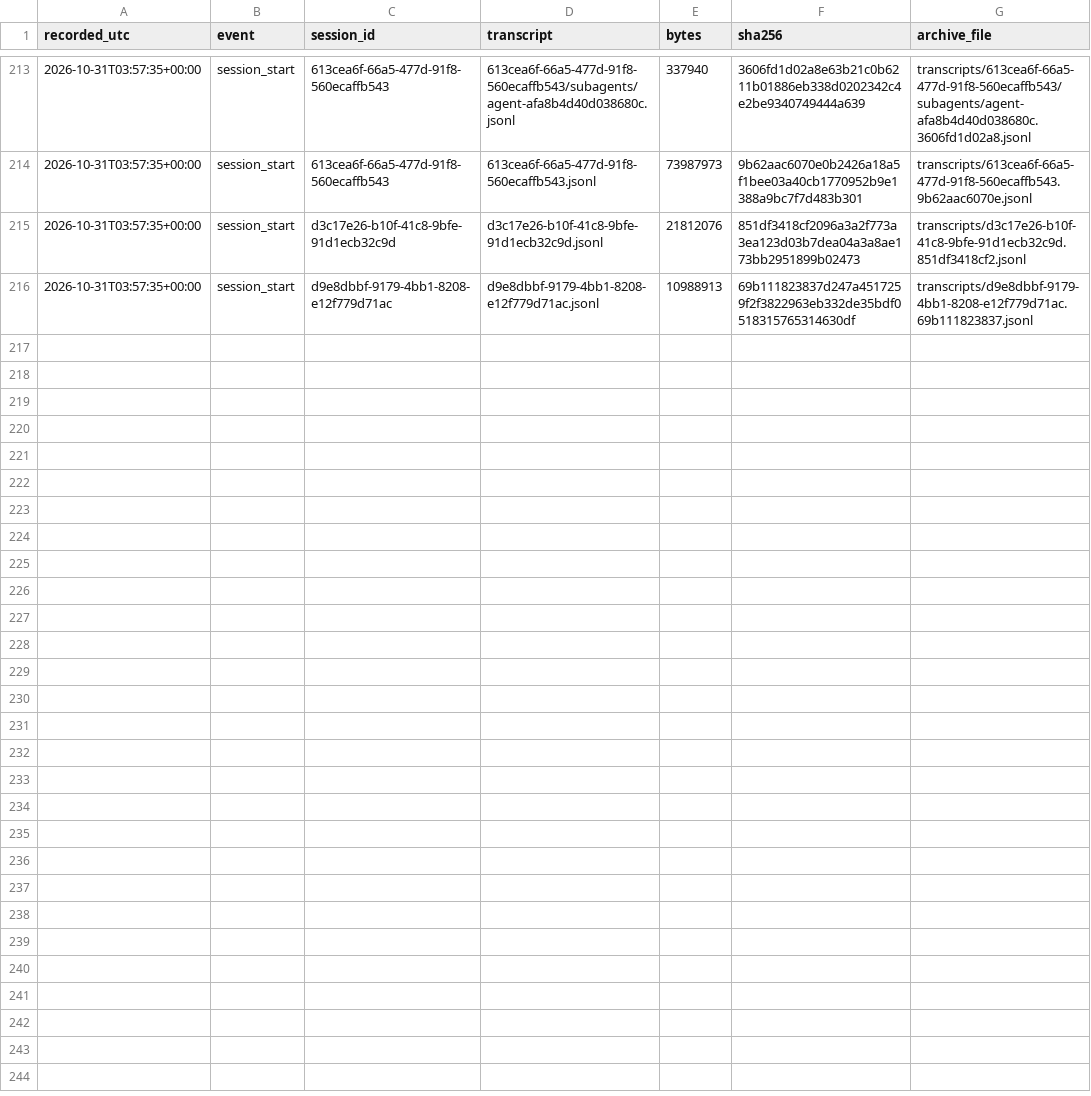
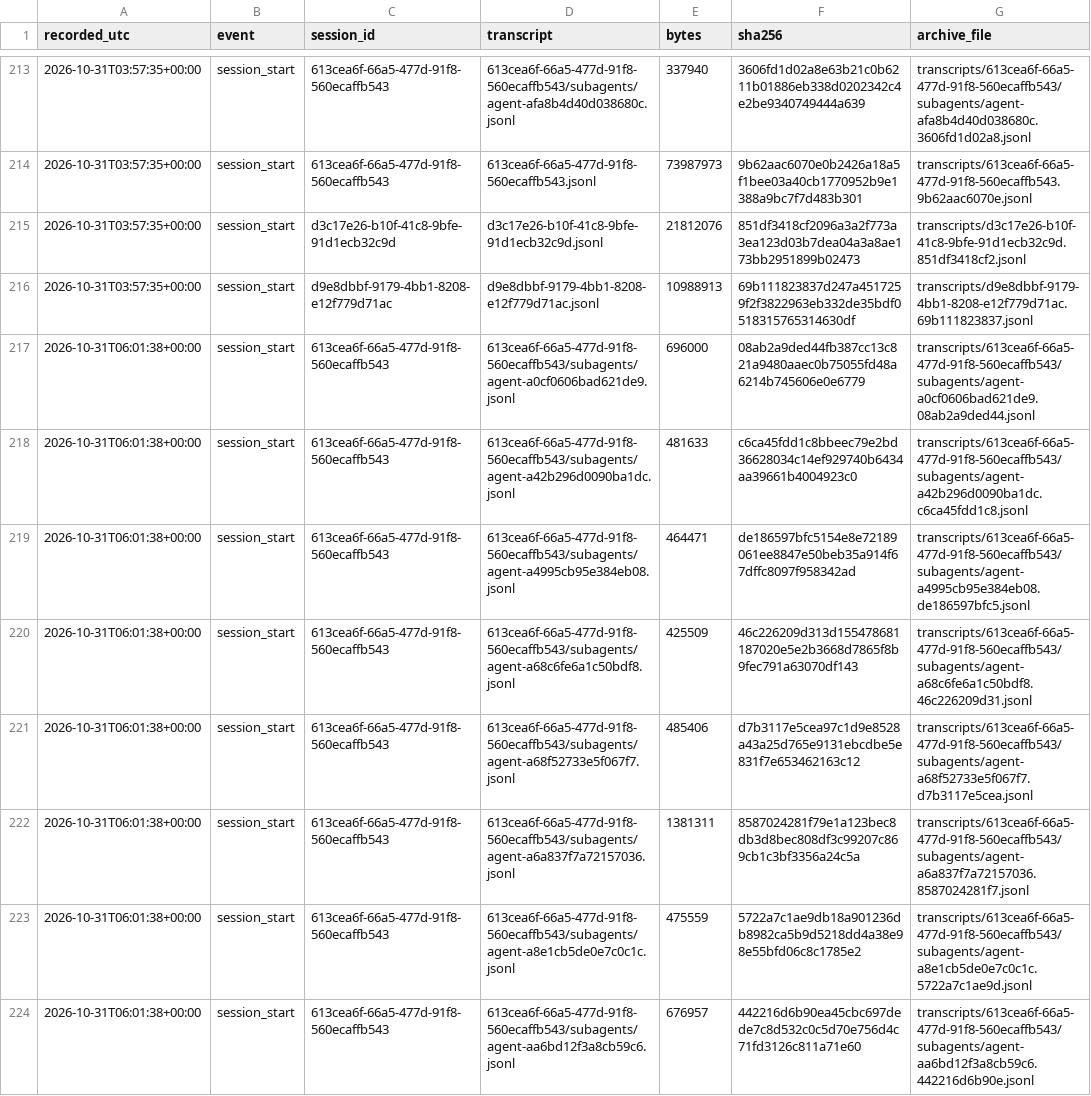
Before and after one commit to LukePuz/helios, a CSV file: research-log/transcripts-manifest.csv, drawn as a sheet; only a part is shown, gaps mark what is left out; the diff covers the shown part only; the diff names each change by its address in the sheet, - before the commit and + after, or states it on an @@ line.

```diff
--- a/research-log/transcripts-manifest.csv
+++ b/research-log/transcripts-manifest.csv
+row 217: 2026-10-31T06:01:38+00:00 | session_start | 613cea6f-66a5-477d-91f8-560ecaffb543 | 613cea6f-66a5-477d-91f8-560ecaffb543/subagents/agent-a0cf0606bad621de9.jsonl | 696000 | 08ab2a9ded44fb387cc13c821a9480aaec0b75055fd48a6214b745606e0e6779 | transcripts/613cea6f-66a5-477d-91f8-560ecaffb543/subagents/agent-a0cf0606bad621de9.08ab2a9ded44.jsonl
+row 218: 2026-10-31T06:01:38+00:00 | session_start | 613cea6f-66a5-477d-91f8-560ecaffb543 | 613cea6f-66a5-477d-91f8-560ecaffb543/subagents/agent-a42b296d0090ba1dc.jsonl | 481633 | c6ca45fdd1c8bbeec79e2bd36628034c14ef929740b6434aa39661b4004923c0 | transcripts/613cea6f-66a5-477d-91f8-560ecaffb543/subagents/agent-a42b296d0090ba1dc.c6ca45fdd1c8.jsonl
+row 219: 2026-10-31T06:01:38+00:00 | session_start | 613cea6f-66a5-477d-91f8-560ecaffb543 | 613cea6f-66a5-477d-91f8-560ecaffb543/subagents/agent-a4995cb95e384eb08.jsonl | 464471 | de186597bfc5154e8e72189061ee8847e50beb35a914f67dffc8097f958342ad | transcripts/613cea6f-66a5-477d-91f8-560ecaffb543/subagents/agent-a4995cb95e384eb08.de186597bfc5.jsonl
+row 220: 2026-10-31T06:01:38+00:00 | session_start | 613cea6f-66a5-477d-91f8-560ecaffb543 | 613cea6f-66a5-477d-91f8-560ecaffb543/subagents/agent-a68c6fe6a1c50bdf8.jsonl | 425509 | 46c226209d313d155478681187020e5e2b3668d7865f8b9fec791a63070df143 | transcripts/613cea6f-66a5-477d-91f8-560ecaffb543/subagents/agent-a68c6fe6a1c50bdf8.46c226209d31.jsonl
+row 221: 2026-10-31T06:01:38+00:00 | session_start | 613cea6f-66a5-477d-91f8-560ecaffb543 | 613cea6f-66a5-477d-91f8-560ecaffb543/subagents/agent-a68f52733e5f067f7.jsonl | 485406 | d7b3117e5cea97c1d9e8528a43a25d765e9131ebcdbe5e831f7e653462163c12 | transcripts/613cea6f-66a5-477d-91f8-560ecaffb543/subagents/agent-a68f52733e5f067f7.d7b3117e5cea.jsonl
+row 222: 2026-10-31T06:01:38+00:00 | session_start | 613cea6f-66a5-477d-91f8-560ecaffb543 | 613cea6f-66a5-477d-91f8-560ecaffb543/subagents/agent-a6a837f7a72157036.jsonl | 1381311 | 8587024281f79e1a123bec8db3d8bec808df3c99207c869cb1c3bf3356a24c5a | transcripts/613cea6f-66a5-477d-91f8-560ecaffb543/subagents/agent-a6a837f7a72157036.8587024281f7.jsonl
+row 223: 2026-10-31T06:01:38+00:00 | session_start | 613cea6f-66a5-477d-91f8-560ecaffb543 | 613cea6f-66a5-477d-91f8-560ecaffb543/subagents/agent-a8e1cb5de0e7c0c1c.jsonl | 475559 | 5722a7c1ae9db18a901236db8982ca5b9d5218dd4a38e98e55bfd06c8c1785e2 | transcripts/613cea6f-66a5-477d-91f8-560ecaffb543/subagents/agent-a8e1cb5de0e7c0c1c.5722a7c1ae9d.jsonl
+row 224: 2026-10-31T06:01:38+00:00 | session_start | 613cea6f-66a5-477d-91f8-560ecaffb543 | 613cea6f-66a5-477d-91f8-560ecaffb543/subagents/agent-aa6bd12f3a8cb59c6.jsonl | 676957 | 442216d6b90ea45cbc697dede7c8d532c0c5d70e756d4c71fd3126c811a71e60 | transcripts/613cea6f-66a5-477d-91f8-560ecaffb543/subagents/agent-aa6bd12f3a8cb59c6.442216d6b90e.jsonl
```
Also changed, not shown: 7 added rows elsewhere in this file, 1 other file.
